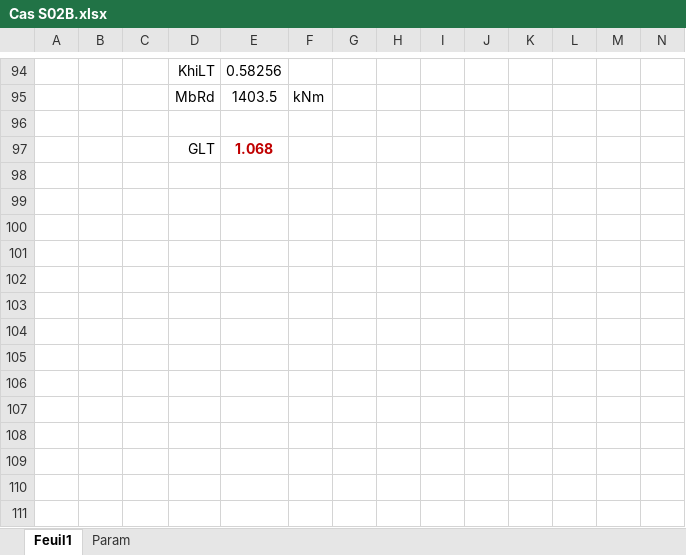
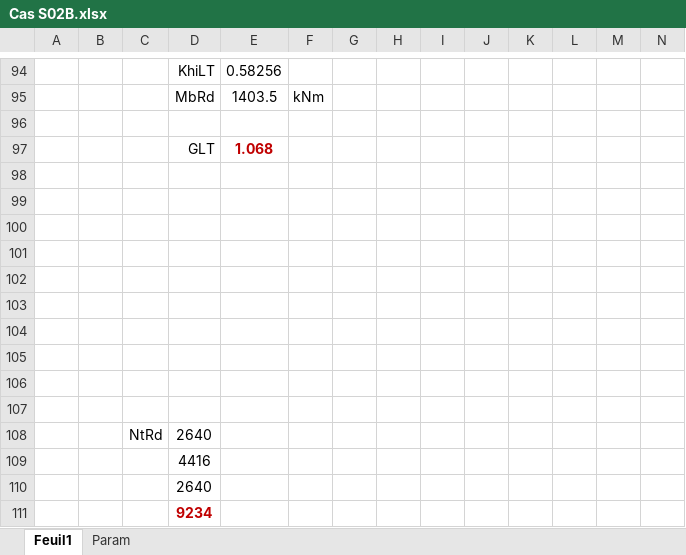
Before and after one commit to pomartin-cticm/ABCPMX, an Excel workbook: Manuel Validation/CAS S02/Cas S02B.xlsx, sheet Feuil1, drawn as a sheet; only a part is shown, gaps mark what is left out; values as stored, in another font and other column widths than the file's, no borders; rows hold the shown columns only; the diff names each change by its address in the sheet, - before the commit and + after, or states it on an @@ line.

```diff
--- a/Manuel Validation/CAS S02/Cas S02B.xlsx (sheet Feuil1)
+++ b/Manuel Validation/CAS S02/Cas S02B.xlsx (sheet Feuil1)
+row 98: (empty)
+row 99: (empty)
+row 100: (empty)
+row 101: (empty)
+row 102: (empty)
+row 103: (empty)
+row 104: (empty)
+row 105: (empty)
+row 106: (empty)
+row 107: (empty)
+row 108:  |  | NtRd | 2640
+row 109:  |  |  | 4416
+row 110:  |  |  | 2640
+row 111:  |  |  | 9234
```
Also changed, not shown: Manuel Validation/CAS S02/Cas S02.xlsx, 4 other files.
